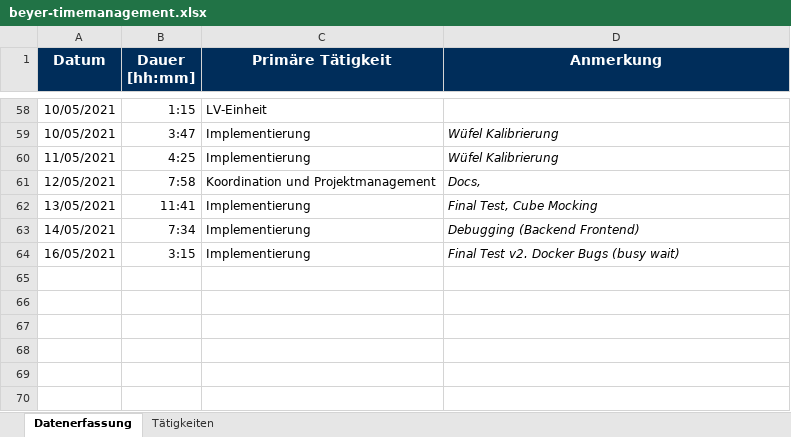
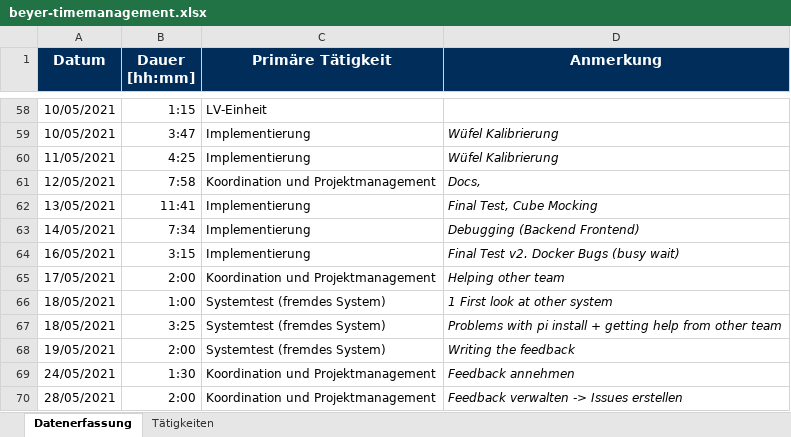
Before and after one commit to BeyerMart/softwareEngineeringClass-timeGuessGame, an Excel workbook: documentation/timemanagment/beyer-timemanagement.xlsx, sheet Datenerfassung, drawn as a sheet; only a part is shown, gaps mark what is left out; values as stored, in another font and other column widths than the file's, no borders; the diff names each change by its address in the sheet, - before the commit and + after, or states it on an @@ line.

Commit message:
Update beyer-timemanagement

```diff
--- a/documentation/timemanagment/beyer-timemanagement.xlsx (sheet Datenerfassung)
+++ b/documentation/timemanagment/beyer-timemanagement.xlsx (sheet Datenerfassung)
+row 65: 17/05/2021 | 2:00 | Koordination und Projektmanagement | Helping other team
+row 66: 18/05/2021 | 1:00 | Systemtest (fremdes System) | 1 First look at other system
+row 67: 18/05/2021 | 3:25 | Systemtest (fremdes System) | Problems with pi install + getting help from other team
+row 68: 19/05/2021 | 2:00 | Systemtest (fremdes System) | Writing the feedback
+row 69: 24/05/2021 | 1:30 | Koordination und Projektmanagement | Feedback annehmen
+row 70: 28/05/2021 | 2:00 | Koordination und Projektmanagement | Feedback verwalten -> Issues erstellen
```
